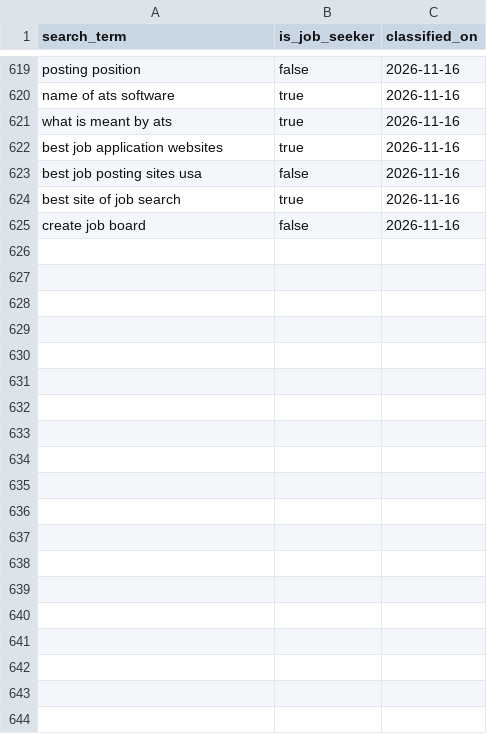
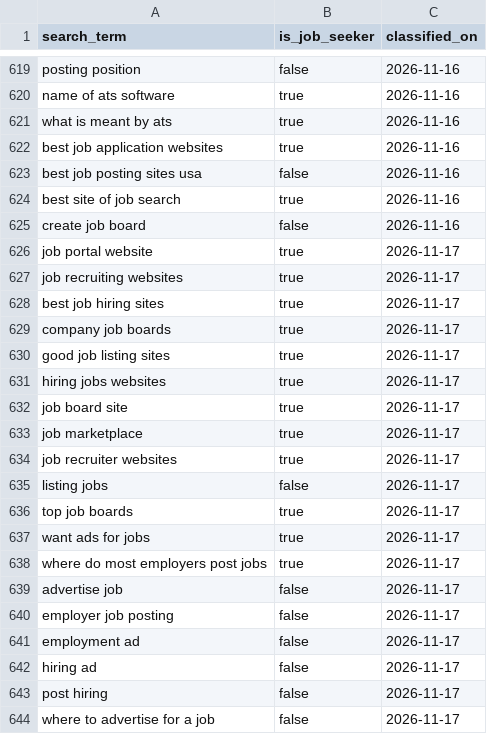
Before and after one commit to jessicagertig/paid-ads-management-pipeline, a CSV file: catalogue/classified_terms.csv, drawn as a sheet; only a part is shown, gaps mark what is left out; the diff covers the shown part only.

```diff
--- a/catalogue/classified_terms.csv
+++ b/catalogue/classified_terms.csv
@@ -625 +625,20 @@ best site of job search,true,2026-11-16
 create job board,false,2026-11-16
+job portal website,true,2026-11-17
+job recruiting websites,true,2026-11-17
+best job hiring sites,true,2026-11-17
+company job boards,true,2026-11-17
+good job listing sites,true,2026-11-17
+hiring jobs websites,true,2026-11-17
+job board site,true,2026-11-17
+job marketplace,true,2026-11-17
+job recruiter websites,true,2026-11-17
+listing jobs,false,2026-11-17
+top job boards,true,2026-11-17
+want ads for jobs,true,2026-11-17
+where do most employers post jobs,true,2026-11-17
+advertise job,false,2026-11-17
+employer job posting,false,2026-11-17
+employment ad,false,2026-11-17
+hiring ad,false,2026-11-17
+post hiring,false,2026-11-17
+where to advertise for a job,false,2026-11-17
```
Also changed, not shown: 15 added rows elsewhere in this file.
